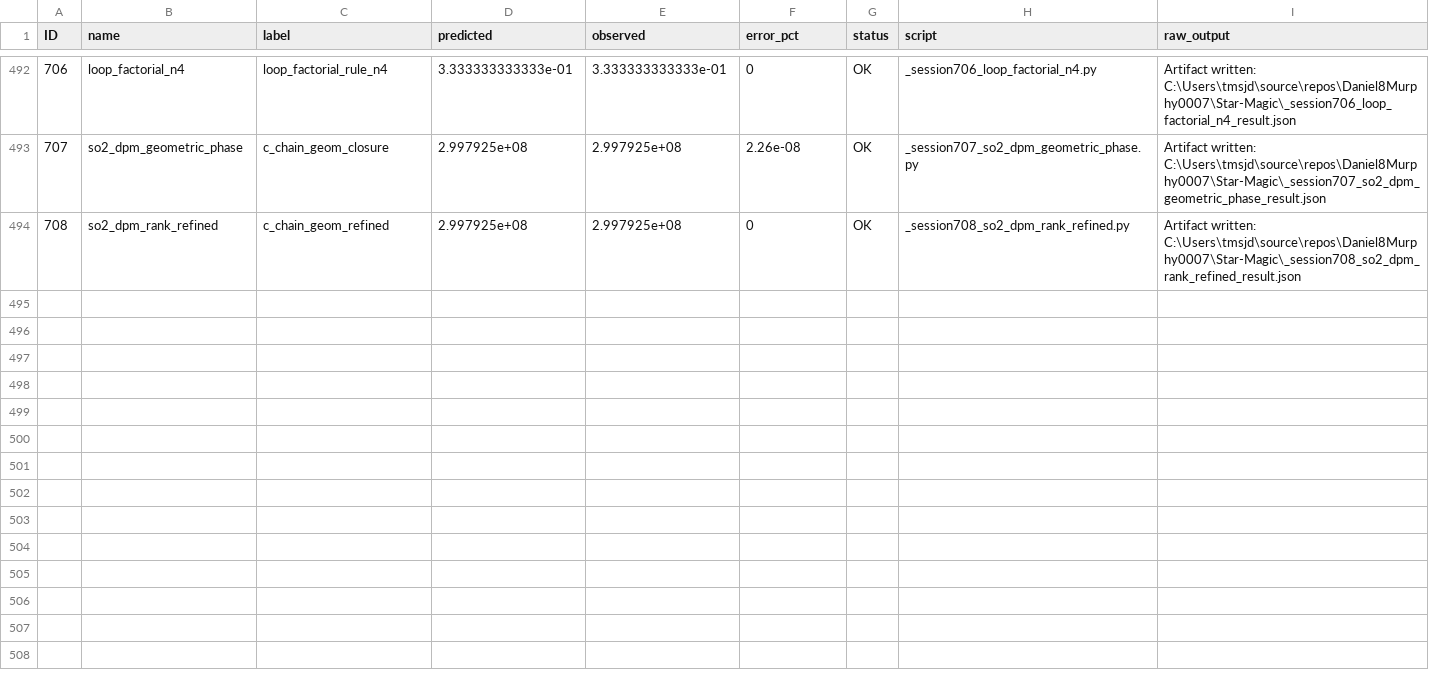
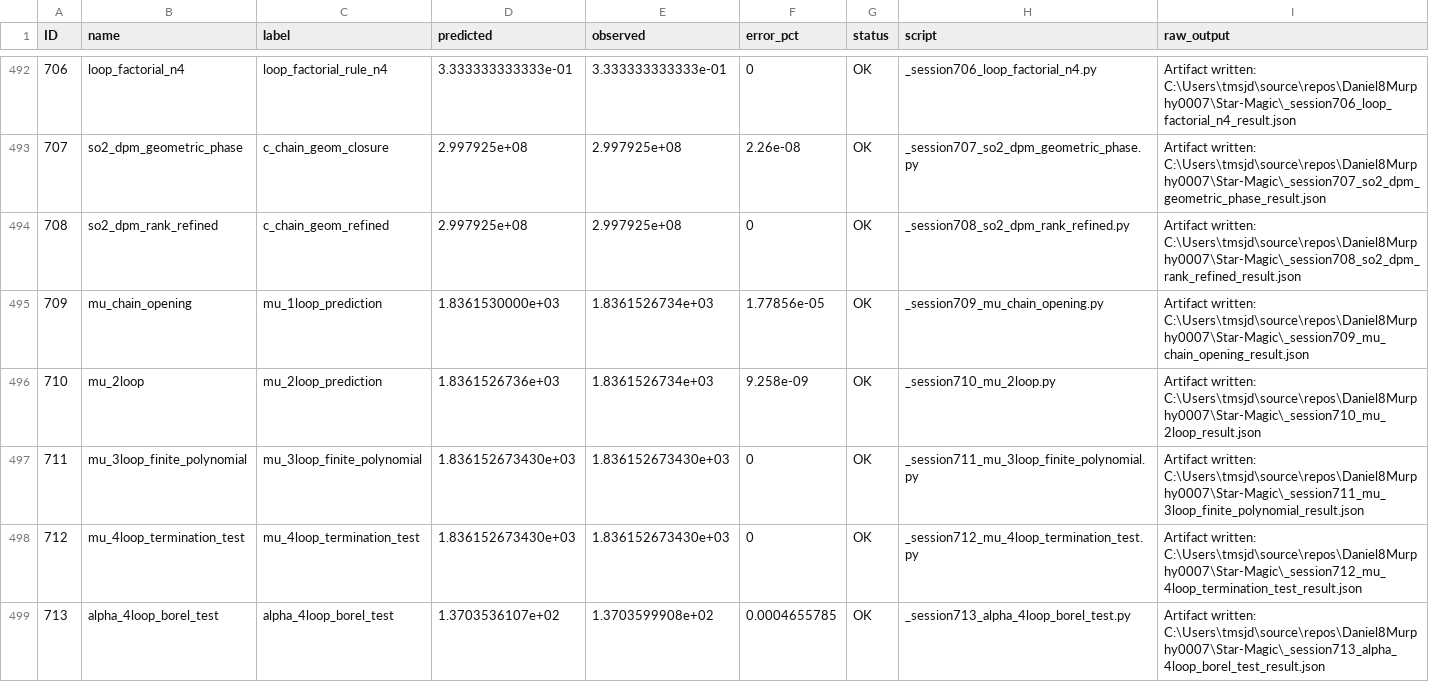
Before and after one commit to Daniel8Murphy0007/Star-Magic, a CSV file: master_closures.csv, drawn as a sheet; only a part is shown, gaps mark what is left out; the diff covers the shown part only; the diff names each change by its address in the sheet, - before the commit and + after, or states it on an @@ line.

```diff
--- a/master_closures.csv
+++ b/master_closures.csv
+row 495: 709 | mu_chain_opening | mu_1loop_prediction | 1.8361530000e+03 | 1.8361526734e+03 | 1.77856e-05 | OK | _session709_mu_chain_opening.py | Artifact written: C:\Users\tmsjd\source\repos\Daniel8Murphy0007\Star-Magic\_session709_mu_chain_opening_result.json
+row 496: 710 | mu_2loop | mu_2loop_prediction | 1.8361526736e+03 | 1.8361526734e+03 | 9.258e-09 | OK | _session710_mu_2loop.py | Artifact written: C:\Users\tmsjd\source\repos\Daniel8Murphy0007\Star-Magic\_session710_mu_2loop_result.json
+row 497: 711 | mu_3loop_finite_polynomial | mu_3loop_finite_polynomial | 1.836152673430e+03 | 1.836152673430e+03 | 0 | OK | _session711_mu_3loop_finite_polynomial.py | Artifact written: C:\Users\tmsjd\source\repos\Daniel8Murphy0007\Star-Magic\_session711_mu_3loop_finite_polynomial_result.json
+row 498: 712 | mu_4loop_termination_test | mu_4loop_termination_test | 1.836152673430e+03 | 1.836152673430e+03 | 0 | OK | _session712_mu_4loop_termination_test.py | Artifact written: C:\Users\tmsjd\source\repos\Daniel8Murphy0007\Star-Magic\_session712_mu_4loop_termination_test_result.json
+row 499: 713 | alpha_4loop_borel_test | alpha_4loop_borel_test | 1.3703536107e+02 | 1.3703599908e+02 | 0.0004655785 | OK | _session713_alpha_4loop_borel_test.py | Artifact written: C:\Users\tmsjd\source\repos\Daniel8Murphy0007\Star-Magic\_session713_alpha_4loop_borel_test_result.json
```
Also changed, not shown: 15 added rows and 2 edited cells elsewhere in this file, bridge_map.csv, 42 other files.
